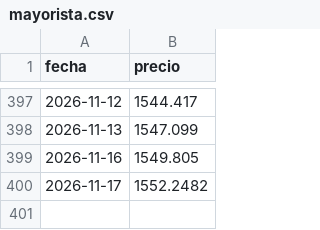
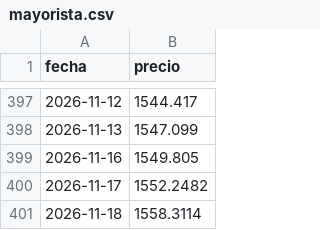
Before and after one commit to Benchuga22/bandas-cambiarias-app, a CSV file: data/mayorista.csv, drawn as a sheet; only a part is shown, gaps mark what is left out.

```diff
--- a/data/mayorista.csv
+++ b/data/mayorista.csv
@@ -400 +400,2 @@ fecha,precio
 2026-11-17,1552.2482
+2026-11-18,1558.3114
```
